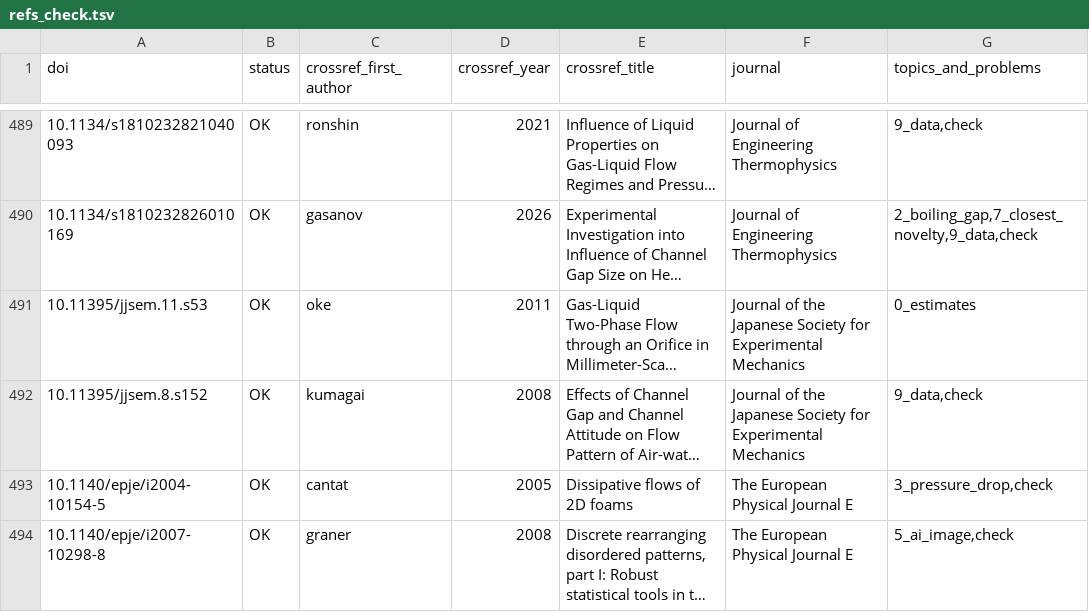
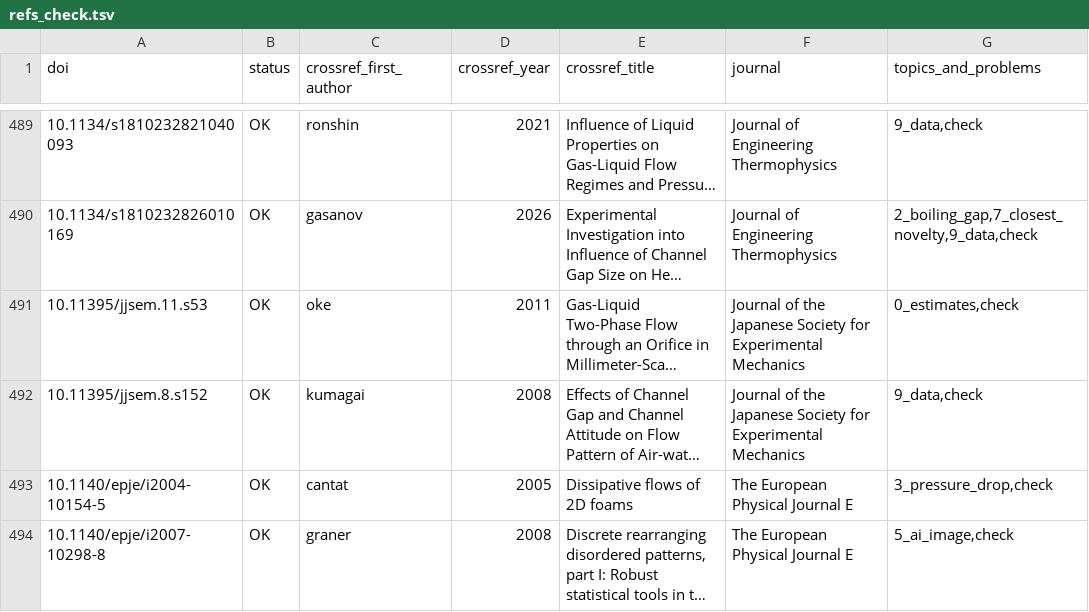
Before and after one commit to tristanchoi2001-collab/bubbles, a TSV file: docs/research/refs_check.tsv, drawn as a sheet; only a part is shown, gaps mark what is left out; long unchanged cells end in …; the diff names each change by its address in the sheet, - before the commit and + after, or states it on an @@ line.

```diff
--- a/docs/research/refs_check.tsv
+++ b/docs/research/refs_check.tsv
-G491 (topics_and_problems): 0_estimates
+G491 (topics_and_problems): 0_estimates,check
```
Also changed, not shown: docs/research/refs_0_estimates.tsv, 2 other files.
